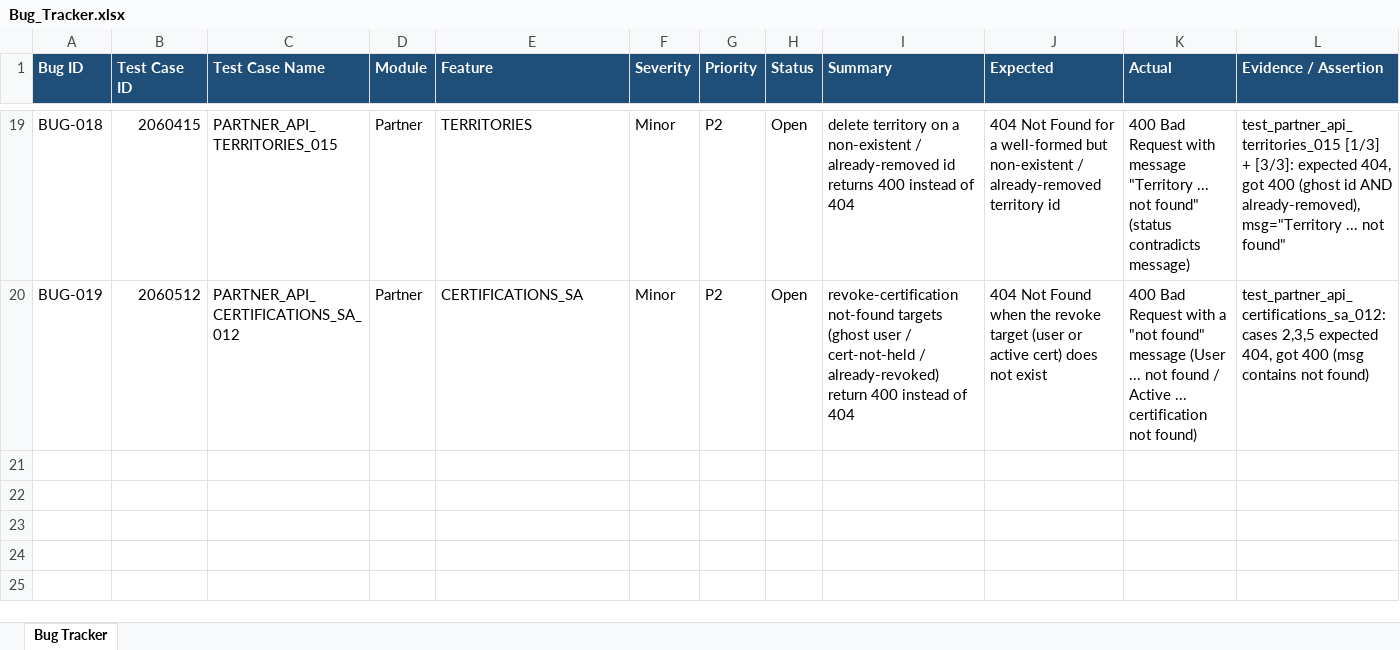
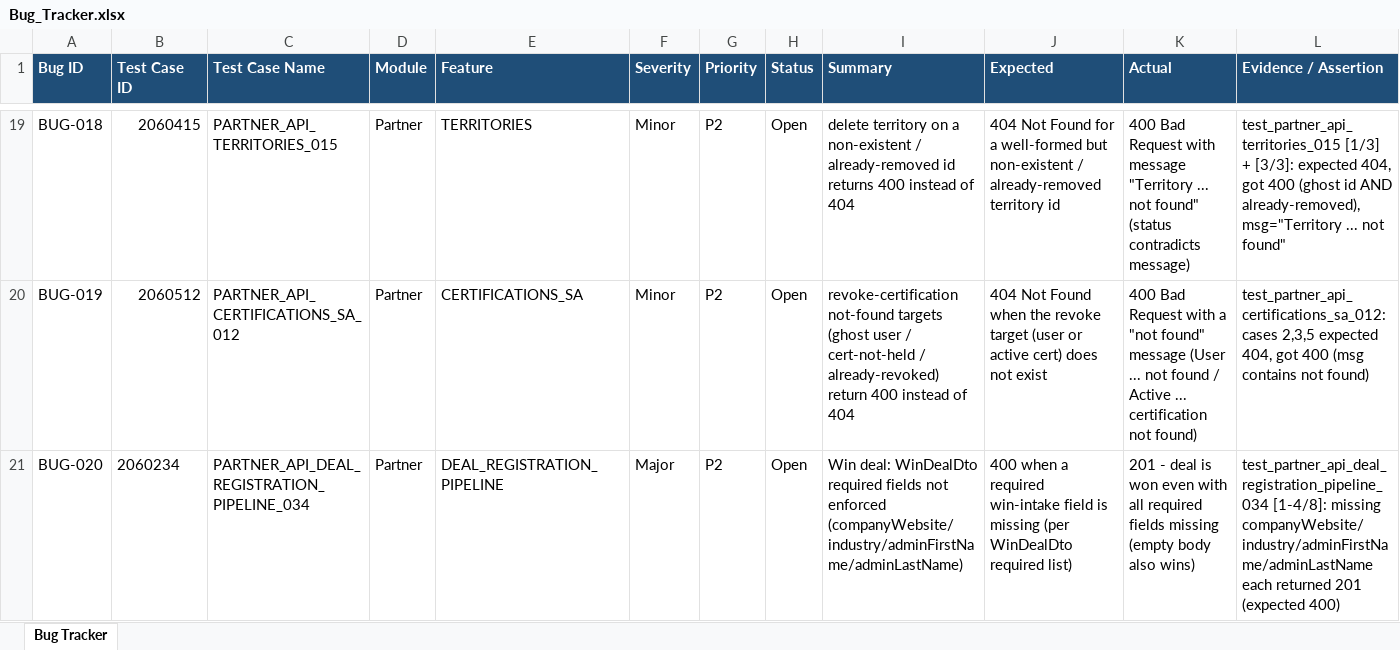
Before and after one commit to TrangLeQuoc/blazeup-automation, an Excel workbook: docs/blazeup/Bug_Tracker.xlsx, sheet Bug Tracker, drawn as a sheet; only a part is shown, gaps mark what is left out; values as stored, in another font and other column widths than the file's, no borders; rows hold the shown columns only; the diff names each change by its address in the sheet, - before the commit and + after, or states it on an @@ line.

```diff
--- a/docs/blazeup/Bug_Tracker.xlsx (sheet Bug Tracker)
+++ b/docs/blazeup/Bug_Tracker.xlsx (sheet Bug Tracker)
+row 21: BUG-020 | 2060234 | PARTNER_API_DEAL_REGISTRATION_PIPELINE_034 | Partner | DEAL_REGISTRATION_PIPELINE | Major | P2 | Open | Win deal: WinDealDto required fields not enforced (companyWebsite/industry/adminFirstName/adminLastName) | 400 when a required win-intake field is missing (per WinDealDto required list) | 201 - deal is won even with all required fields missing (empty body also wins) | test_partner_api_deal_registration_pipeline_034 [1-4/8]: missing companyWebsite/industry/adminFirstName/adminLastName each returned 201 (expected 400)
```
Also changed, not shown: 13 other files.
